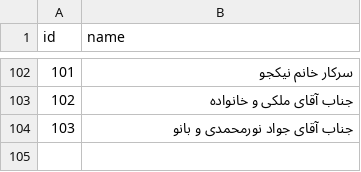
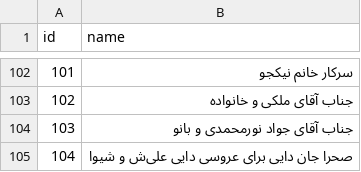
Before and after one commit to alisharpasand/wedding, a CSV file: assets/guests.csv, drawn as a sheet; only a part is shown, gaps mark what is left out.

Commit message:
Update guest list

```diff
--- a/assets/guests.csv
+++ b/assets/guests.csv
@@ -104 +104,2 @@ id,name
 103,جناب آقای جواد نورمحمدی و بانو
+104,صحرا جان دایی برای عروسی دایی علی‌ش و شیوا
```
